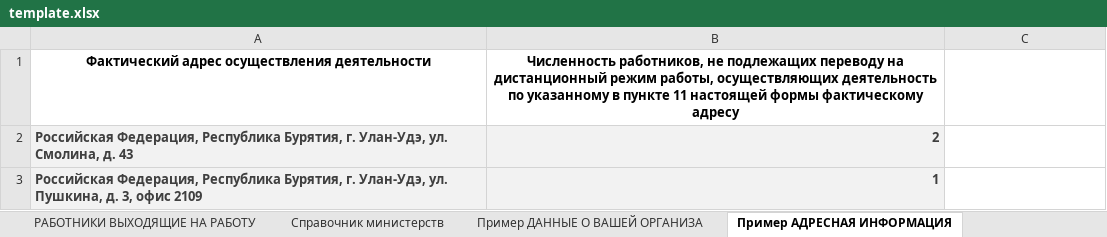
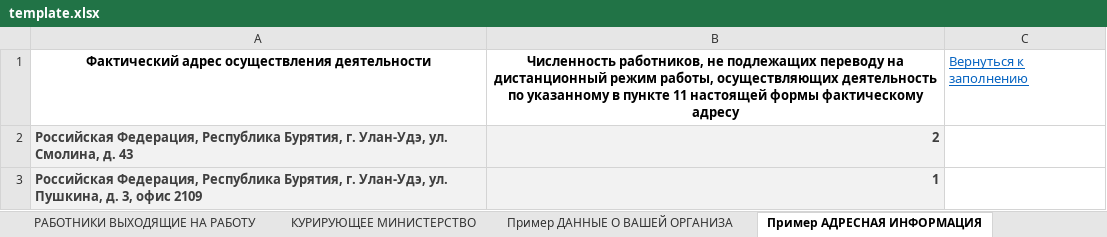
Before and after one commit to sibdigital/addcovid, an Excel workbook: src/main/resources/template.xlsx, sheet Пример АДРЕСНАЯ ИНФОРМАЦИЯ, drawn as a sheet; values as stored, in another font and other column widths than the file's, no borders; the diff names each change by its address in the sheet, - before the commit and + after, or states it on an @@ line.

```diff
--- a/src/main/resources/template.xlsx (sheet Пример АДРЕСНАЯ ИНФОРМАЦИЯ)
+++ b/src/main/resources/template.xlsx (sheet Пример АДРЕСНАЯ ИНФОРМАЦИЯ)
+sheet tab: КУРИРУЮЩЕЕ МИНИСТЕРСТВО
-C1: (empty)
+C1: Вернуться к заполнению
```
Also changed, not shown: sheet Пример ДАННЫЕ О ВАШЕЙ ОРГАНИЗА, sheet ДАННЫЕ О ВАШЕЙ ОРГАНИЗАЦИИ, sheet Пример Курирующее министерство, sheet РАБОТНИКИ ВЫХОДЯЩИЕ НА РАБОТУ, sheet Пример РАБОТНИКИ ВЫХОДЯЩИЕ НА Р, sheet АДРЕСНАЯ ИНФОРМАЦИЯ, other sheet tabs, 30 other files.
